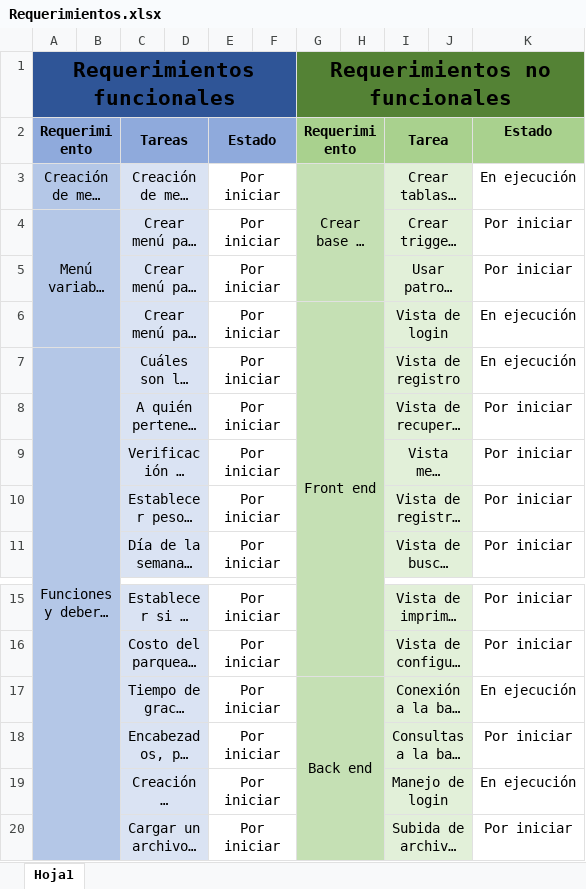
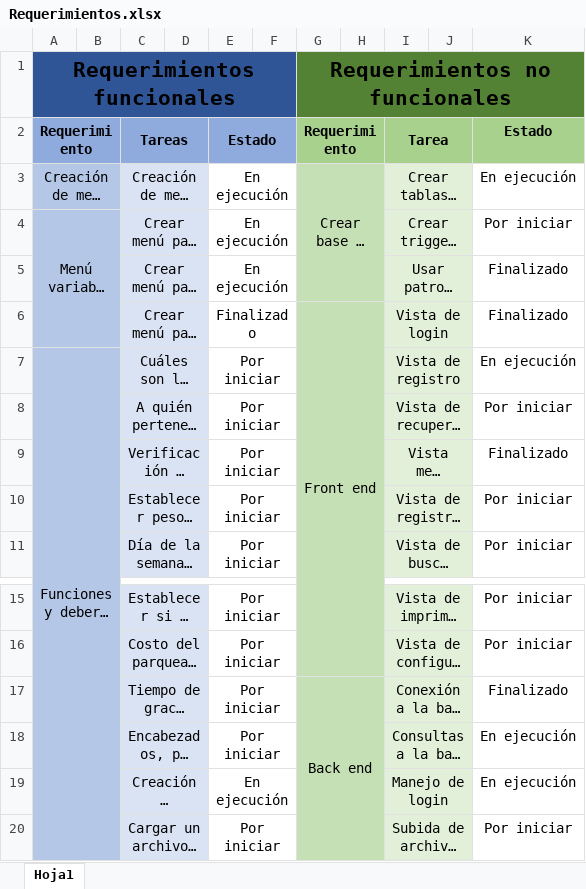
Before and after one commit to DiegoAndresDarc/Parqueadero, an Excel workbook: Requerimientos.xlsx, sheet Hoja1, drawn as a sheet; only a part is shown, gaps mark what is left out; long unchanged cells end in …; values as stored, in another font and other column widths than the file's, no borders; conditional formats not drawn; the diff names each change by its address in the sheet, - before the commit and + after, or states it on an @@ line.

```diff
--- a/Requerimientos.xlsx (sheet Hoja1)
+++ b/Requerimientos.xlsx (sheet Hoja1)
-E3:E5: Por iniciar
+E3:E5: En ejecución
-K5: Por iniciar
+K5: Finalizado
-E6: Por iniciar
+E6: Finalizado
-K6: En ejecución
+K6: Finalizado
-K9: Por iniciar
+K9: Finalizado
-K17: En ejecución
+K17: Finalizado
-K18: Por iniciar
+K18: En ejecución
-E19: Por iniciar
+E19: En ejecución
```
Also changed, not shown: 20 other files.
